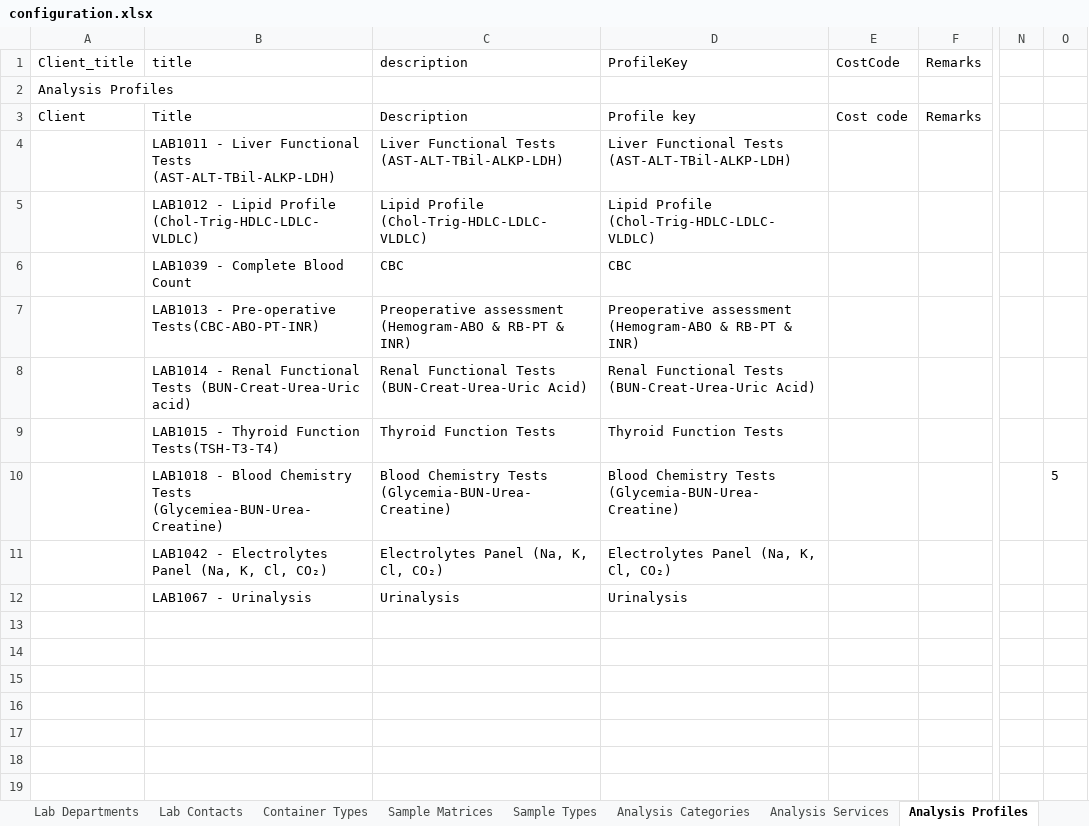
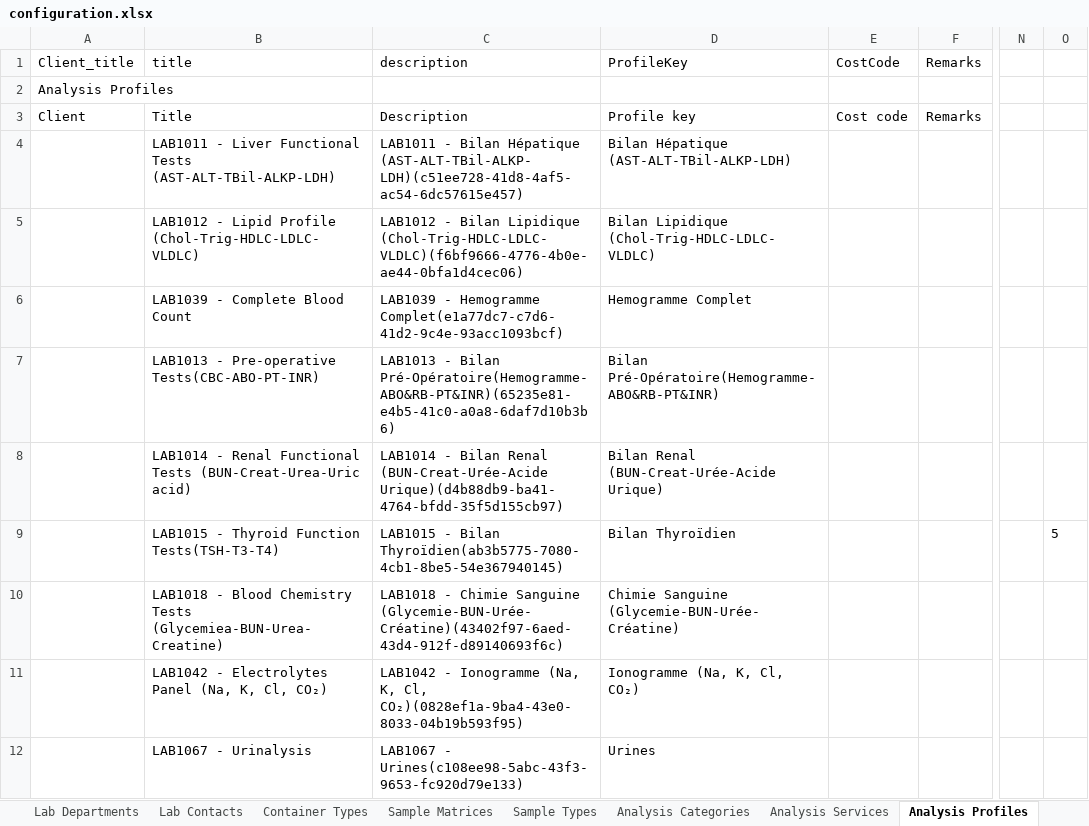
Before and after one commit to ozone-his/eip-openmrs-senaite, an Excel workbook: configuration/senaite/configuration.xlsx, sheet Analysis Profiles, drawn as a sheet; only a part is shown, gaps mark what is left out; values as stored, in another font and other column widths than the file's, no borders; the diff names each change by its address in the sheet, - before the commit and + after, or states it on an @@ line.

```diff
--- a/configuration/senaite/configuration.xlsx (sheet Analysis Profiles)
+++ b/configuration/senaite/configuration.xlsx (sheet Analysis Profiles)
-C4: Liver Functional Tests (AST-ALT-TBil-ALKP-LDH)
+C4: LAB1011 - Bilan Hépatique (AST-ALT-TBil-ALKP-LDH)(c51ee728-41d8-4af5-ac54-6dc57615e457)
-D4: Liver Functional Tests (AST-ALT-TBil-ALKP-LDH)
+D4: Bilan Hépatique (AST-ALT-TBil-ALKP-LDH)
-C5: Lipid Profile (Chol-Trig-HDLC-LDLC-VLDLC)
+C5: LAB1012 - Bilan Lipidique (Chol-Trig-HDLC-LDLC-VLDLC)(f6bf9666-4776-4b0e-ae44-0bfa1d4cec06)
-D5: Lipid Profile (Chol-Trig-HDLC-LDLC-VLDLC)
+D5: Bilan Lipidique (Chol-Trig-HDLC-LDLC-VLDLC)
-C6: CBC
+C6: LAB1039 - Hemogramme Complet(e1a77dc7-c7d6-41d2-9c4e-93acc1093bcf)
-D6: CBC
+D6: Hemogramme Complet
-C7: Preoperative assessment (Hemogram-ABO & RB-PT & INR)
+C7: LAB1013 - Bilan Pré-Opératoire(Hemogramme-ABO&RB-PT&INR)(65235e81-e4b5-41c0-a0a8-6daf7d10b3b6)
-D7: Preoperative assessment (Hemogram-ABO & RB-PT & INR)
+D7: Bilan Pré-Opératoire(Hemogramme-ABO&RB-PT&INR)
-C8: Renal Functional Tests (BUN-Creat-Urea-Uric Acid)
+C8: LAB1014 - Bilan Renal (BUN-Creat-Urée-Acide Urique)(d4b88db9-ba41-4764-bfdd-35f5d155cb97)
-D8: Renal Functional Tests (BUN-Creat-Urea-Uric Acid)
+D8: Bilan Renal (BUN-Creat-Urée-Acide Urique)
-C9: Thyroid Function Tests
+C9: LAB1015 - Bilan Thyroïdien(ab3b5775-7080-4cb1-8be5-54e367940145)
-D9: Thyroid Function Tests
+D9: Bilan Thyroïdien
-O9: (empty)
+O9: 5
-C10: Blood Chemistry Tests (Glycemia-BUN-Urea-Creatine)
+C10: LAB1018 - Chimie Sanguine (Glycemie-BUN-Urée-Créatine)(43402f97-6aed-43d4-912f-d89140693f6c)
-D10: Blood Chemistry Tests (Glycemia-BUN-Urea-Creatine)
+D10: Chimie Sanguine (Glycemie-BUN-Urée-Créatine)
-O10: 5
+O10: (empty)
-C11: Electrolytes Panel (Na, K, Cl, CO₂)
+C11: LAB1042 - Ionogramme (Na, K, Cl, CO₂)(0828ef1a-9ba4-43e0-8033-04b19b593f95)
-D11: Electrolytes Panel (Na, K, Cl, CO₂)
+D11: Ionogramme (Na, K, Cl, CO₂)
-C12: Urinalysis
+C12: LAB1067 - Urines(c108ee98-5abc-43f3-9653-fc920d79e133)
-D12: Urinalysis
+D12: Urines
```
Also changed, not shown: sheet Analysis Services, sheet AR Template Analyses, sheet AR Templates, sheet Container Types, sheet Analysis Categories, sheet Analysis Profile Services.
